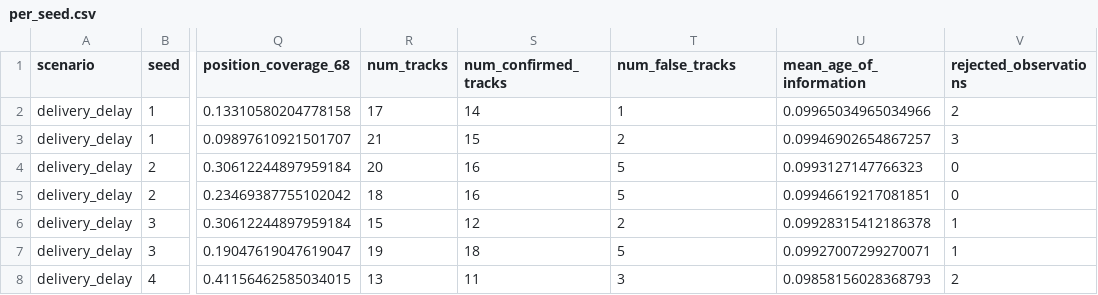
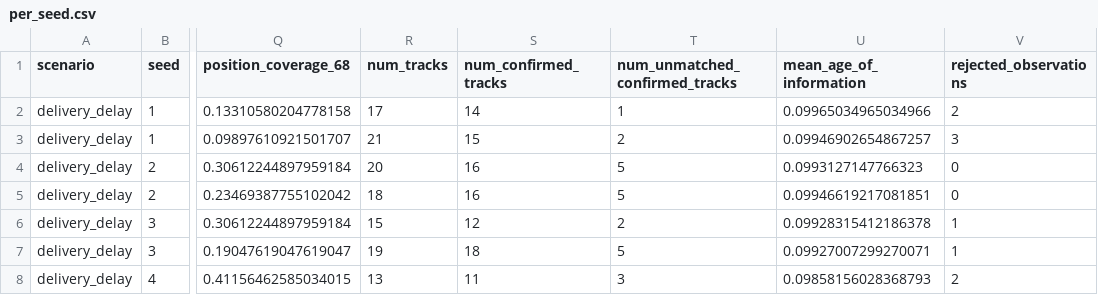
Before and after one commit to Telschow/mosaic-perception, a CSV file: artifacts/benchmark/per_seed.csv, drawn as a sheet; only a part is shown, gaps mark what is left out; the diff names each change by its address in the sheet, - before the commit and + after, or states it on an @@ line.

```diff
--- a/artifacts/benchmark/per_seed.csv
+++ b/artifacts/benchmark/per_seed.csv
-T1: num_false_tracks
+T1: num_unmatched_confirmed_tracks
```
Also changed, not shown: 2 other files.
